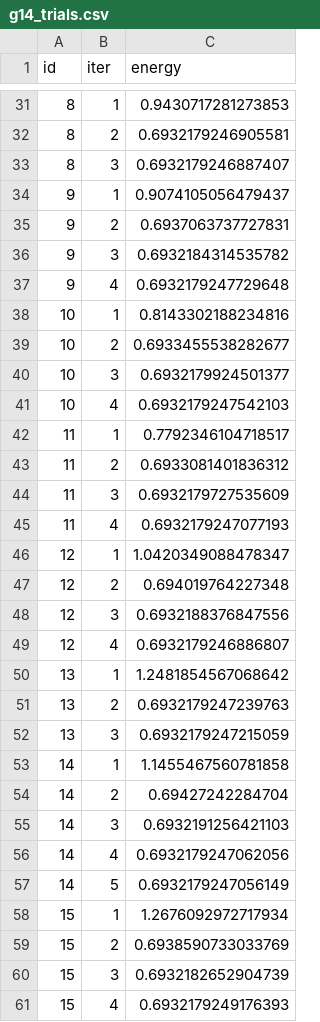
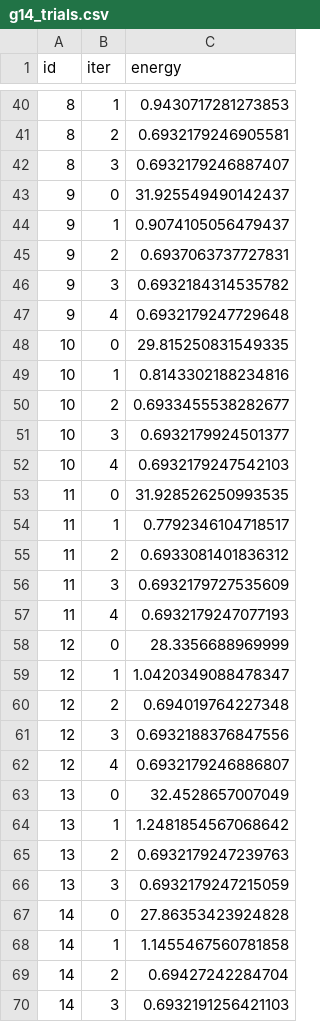
Before and after one commit to jfurches/nonlocalgames, a CSV file: data/g14_trials.csv, drawn as a sheet; only a part is shown, gaps mark what is left out; the shorter side is filled out with more unchanged rows; the diff covers the shown part only; the diff names each change by its address in the sheet, - before the commit and + after, or states it on an @@ line.

Commit message:
New data

```diff
--- a/data/g14_trials.csv
+++ b/data/g14_trials.csv
+row 43: 9 | 0 | 31.925549490142437
+row 48: 10 | 0 | 29.815250831549335
+row 53: 11 | 0 | 31.928526250993535
+row 58: 12 | 0 | 28.3356688969999
+row 63: 13 | 0 | 32.4528657007049
+row 67: 14 | 0 | 27.86353423924828
```
Also changed, not shown: 44 added rows elsewhere in this file, data/g14_responses.csv, data/g14_win_rate.csv, 5 other files.
